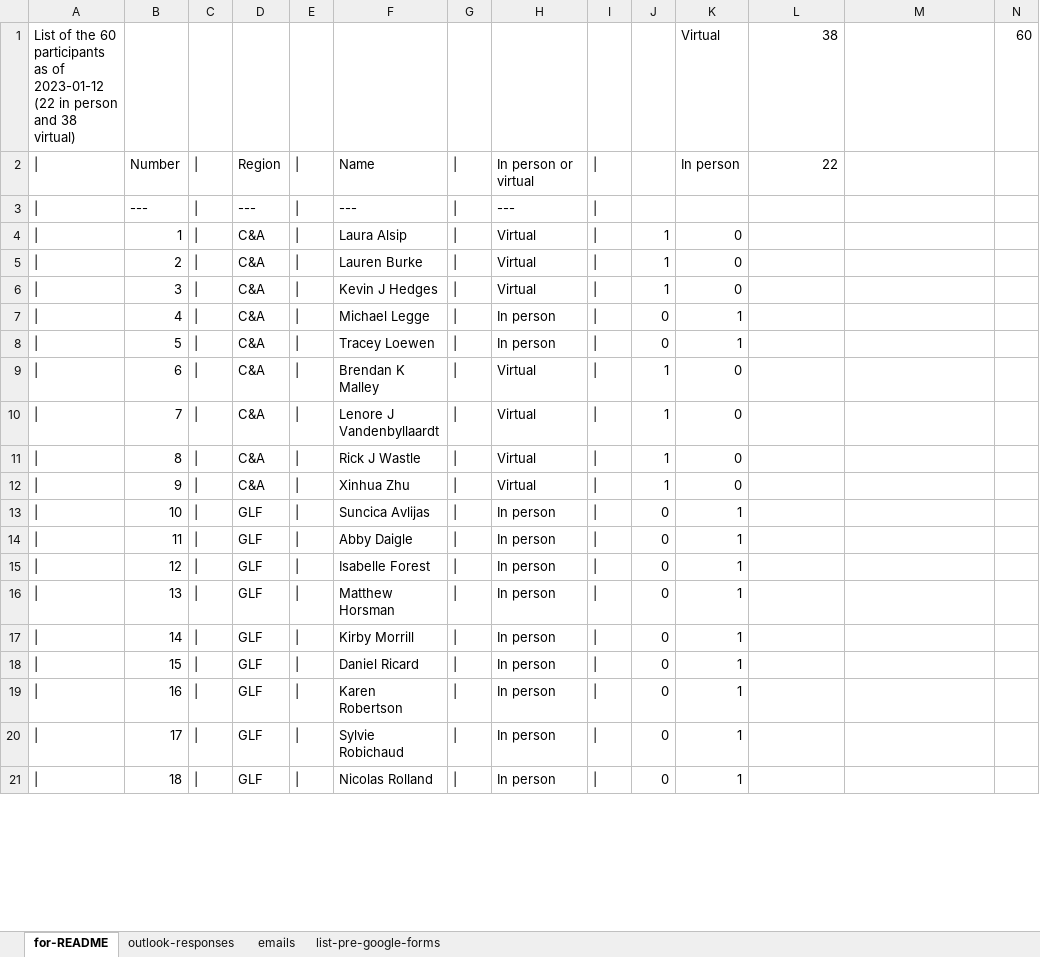
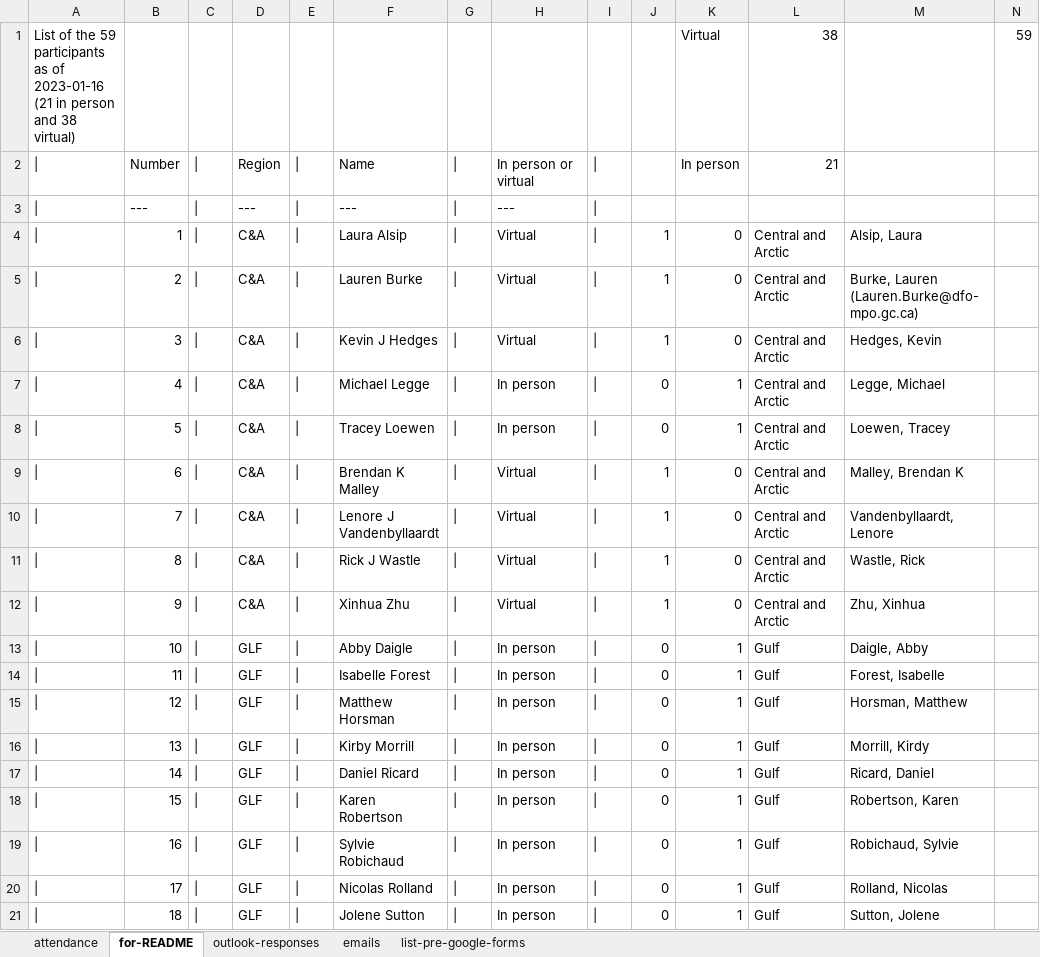
Before and after one commit to TESA-workshops/ageing-best-practices-2023, an Excel workbook: planning/workshop-participants.xlsx, sheet for-README, drawn as a sheet; only a part is shown; values as stored, in another font and other column widths than the file's, no borders; the diff covers the shown part only; the diff names each change by its address in the sheet, - before the commit and + after, or states it on an @@ line.

Commit message:
update README and add to proceedings backbone

```diff
--- a/planning/workshop-participants.xlsx (sheet for-README)
+++ b/planning/workshop-participants.xlsx (sheet for-README)
+sheet tab: attendance
-A1: …of the 60 participants as of 2023-01-12 (22 in person…
+A1: …of the 59 participants as of 2023-01-16 (21 in person…
-N1: 60
+N1: 59
-L2: 22
+L2: 21
-L4:L12: (empty)
+L4:L12: Central and Arctic
-M4: (empty)
+M4: Alsip, Laura
-M5: (empty)
+M5: Burke, Lauren (Lauren.Burke@dfo-mpo.gc.ca)
-M6: (empty)
+M6: Hedges, Kevin
-M7: (empty)
+M7: Legge, Michael
-M8: (empty)
+M8: Loewen, Tracey
-M9: (empty)
+M9: Malley, Brendan K
-M10: (empty)
+M10: Vandenbyllaardt, Lenore
-M11: (empty)
+M11: Wastle, Rick
-M12: (empty)
+M12: Zhu, Xinhua
-F13: Suncica Avlijas
+F13: Abby Daigle
-L13:L21: (empty)
+L13:L21: Gulf
-M13: (empty)
+M13: Daigle, Abby
-F14: Abby Daigle
+F14: Isabelle Forest
-M14: (empty)
+M14: Forest, Isabelle
-F15: Isabelle Forest
+F15: Matthew Horsman
-M15: (empty)
+M15: Horsman, Matthew
-F16: Matthew Horsman
+F16: Kirby Morrill
-M16: (empty)
+M16: Morrill, Kirdy
-F17: Kirby Morrill
+F17: Daniel Ricard
-M17: (empty)
+M17: Ricard, Daniel
-F18: Daniel Ricard
+F18: Karen Robertson
-M18: (empty)
+M18: Robertson, Karen
-F19: Karen Robertson
+F19: Sylvie Robichaud
-M19: (empty)
+M19: Robichaud, Sylvie
-F20: Sylvie Robichaud
+F20: Nicolas Rolland
-M20: (empty)
+M20: Rolland, Nicolas
-F21: Nicolas Rolland
+F21: Jolene Sutton
-M21: (empty)
+M21: Sutton, Jolene
```
Also changed, not shown: 168 edited cells elsewhere in this sheet, sheet outlook-responses, formulas that keep their value, 7 other files.
